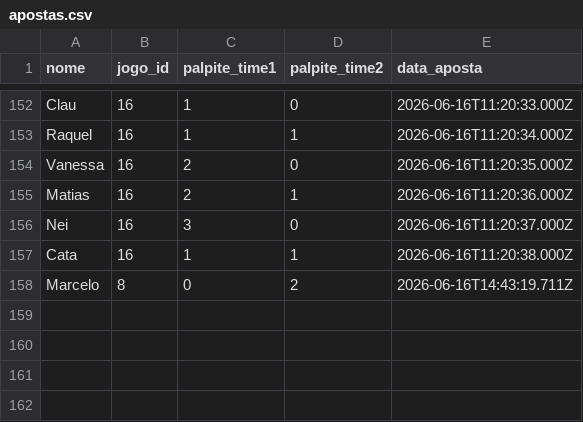
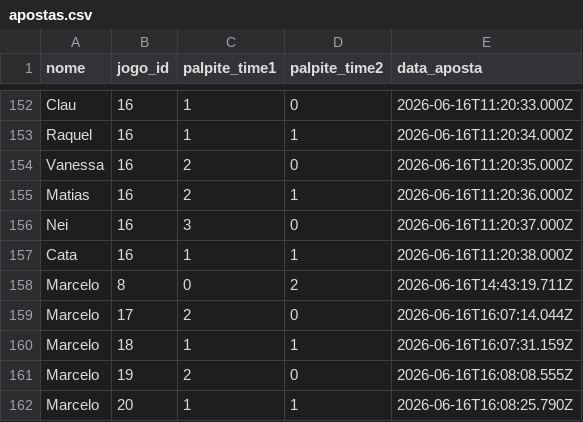
Before and after one commit to mauriciocgomes/BolaoCopa2026, a CSV file: data/apostas.csv, drawn as a sheet; only a part is shown, gaps mark what is left out.

```diff
--- a/data/apostas.csv
+++ b/data/apostas.csv
@@ -158 +158,5 @@ Cata,16,1,1,2026-06-16T11:20:38.000Z
 Marcelo,8,0,2,2026-06-16T14:43:19.711Z
+Marcelo,17,2,0,2026-06-16T16:07:14.044Z
+Marcelo,18,1,1,2026-06-16T16:07:31.159Z
+Marcelo,19,2,0,2026-06-16T16:08:08.555Z
+Marcelo,20,1,1,2026-06-16T16:08:25.790Z
```
Also changed, not shown: 1 other file.
